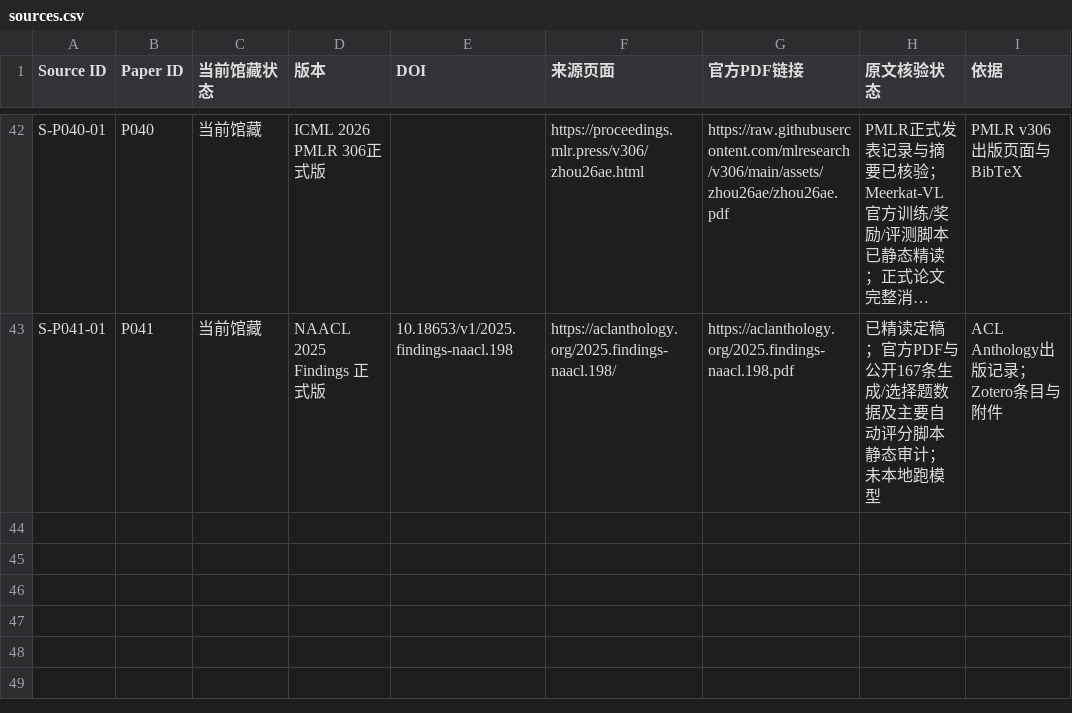
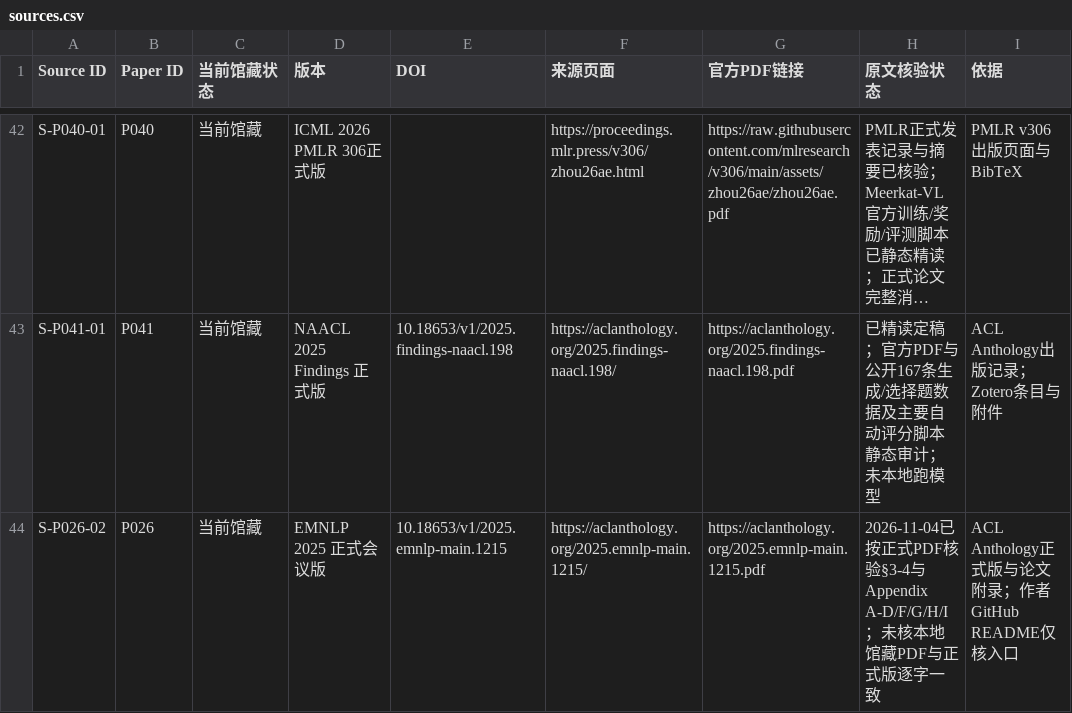
Before and after one commit to YuSun-WK/implicit-content-research, a CSV file: 01_literature/sources.csv, drawn as a sheet; only a part is shown, gaps mark what is left out; long unchanged cells end in …; the diff names each change by its address in the sheet, - before the commit and + after, or states it on an @@ line.

Commit message:
sources(P026): cite verified EMNLP 2025 official version

```diff
--- a/01_literature/sources.csv
+++ b/01_literature/sources.csv
+row 44: S-P026-02 | P026 | 当前馆藏 | EMNLP 2025 正式会议版 | 10.18653/v1/2025.emnlp-main.1215 | https://aclanthology.org/2025.emnlp-main.1215/ | https://aclanthology.org/2025.emnlp-main.1215.pdf | 2026-11-04已按正式PDF核验§3-4与Appendix A-D/F/G/H/I；未核本地馆藏PDF与正式版逐字一致 | ACL Anthology正式版与论文附录；作者GitHub README仅核入口
```
